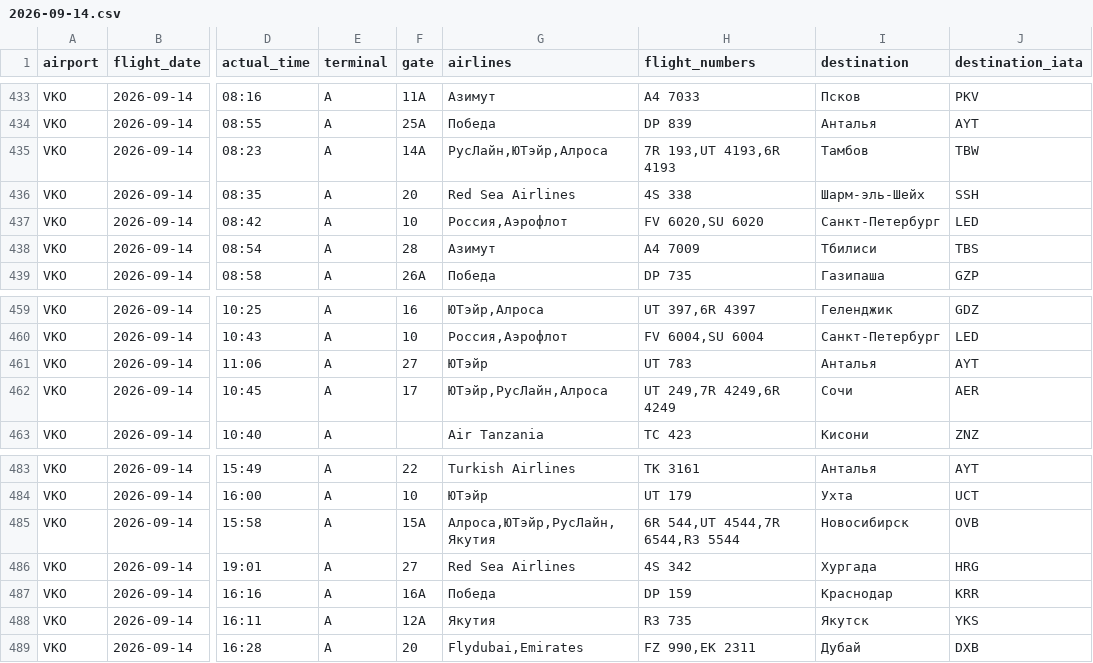
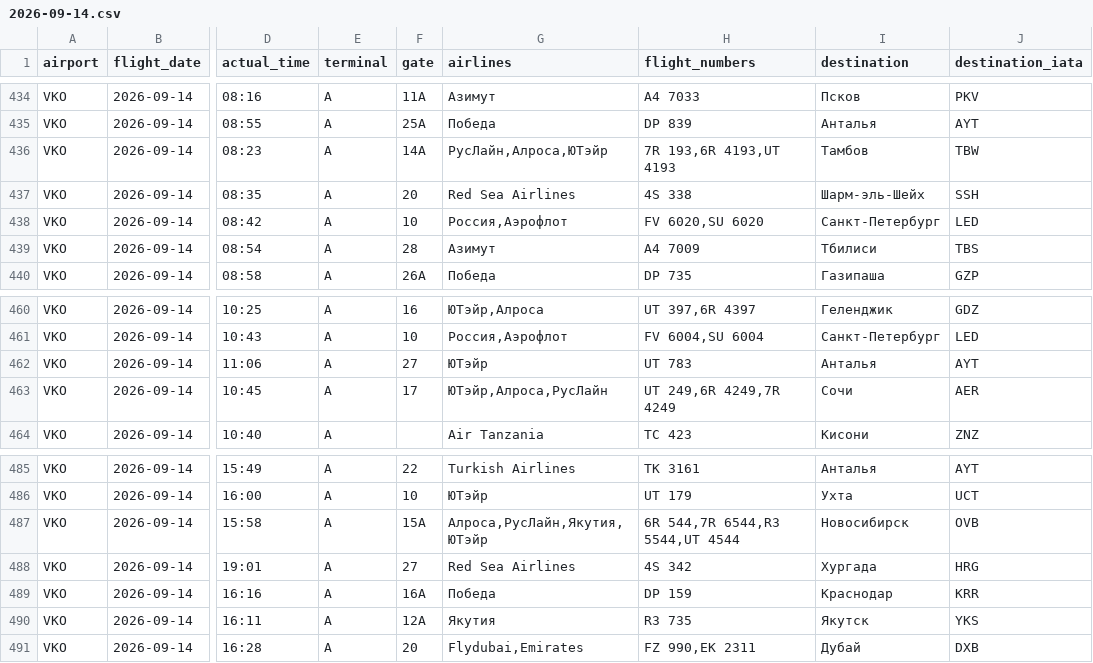
Before and after one commit to vitdmit/moscow-airports-botCLaude, a CSV file: data/daily/2026-09-14.csv, drawn as a sheet; only a part is shown, gaps mark what is left out; addresses are those after the commit; the diff covers the shown part only; the diff names each change by its address in the sheet, - before the commit and + after, or states it on an @@ line.

```diff
--- a/data/daily/2026-09-14.csv
+++ b/data/daily/2026-09-14.csv
-G436 (airlines): РусЛайн,ЮТэйр,Алроса
+G436 (airlines): РусЛайн,Алроса,ЮТэйр
-H436 (flight_numbers): 7R 193,UT 4193,6R 4193
+H436 (flight_numbers): 7R 193,6R 4193,UT 4193
-G463 (airlines): ЮТэйр,РусЛайн,Алроса
+G463 (airlines): ЮТэйр,Алроса,РусЛайн
-H463 (flight_numbers): UT 249,7R 4249,6R 4249
+H463 (flight_numbers): UT 249,6R 4249,7R 4249
-G487 (airlines): Алроса,ЮТэйр,РусЛайн,Якутия
+G487 (airlines): Алроса,РусЛайн,Якутия,ЮТэйр
-H487 (flight_numbers): 6R 544,UT 4544,7R 6544,R3 5544
+H487 (flight_numbers): 6R 544,7R 6544,R3 5544,UT 4544
```
Also changed, not shown: 3 added rows, 1 removed row and 2 edited cells elsewhere in this file, 5 other files.
